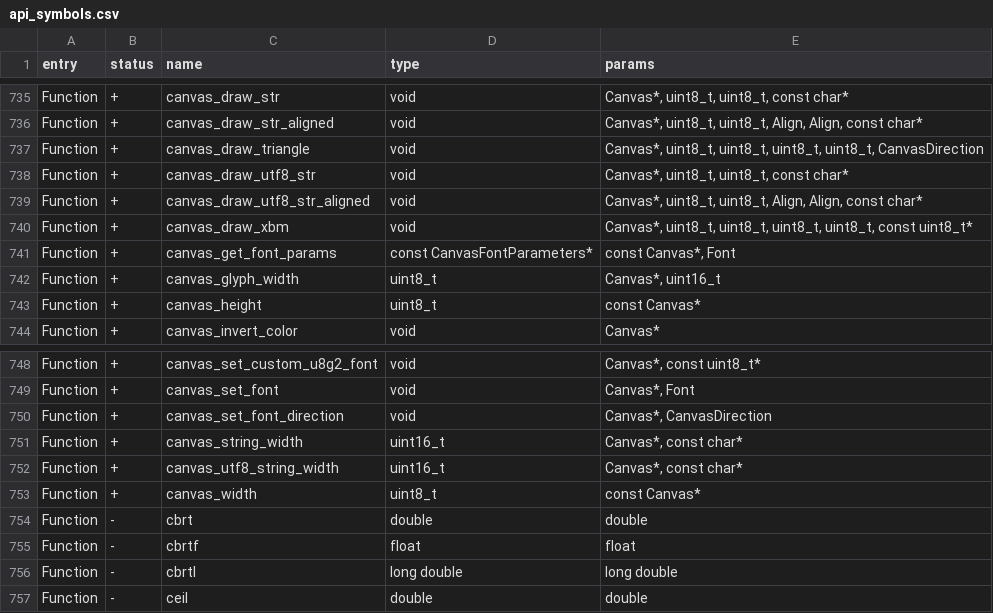
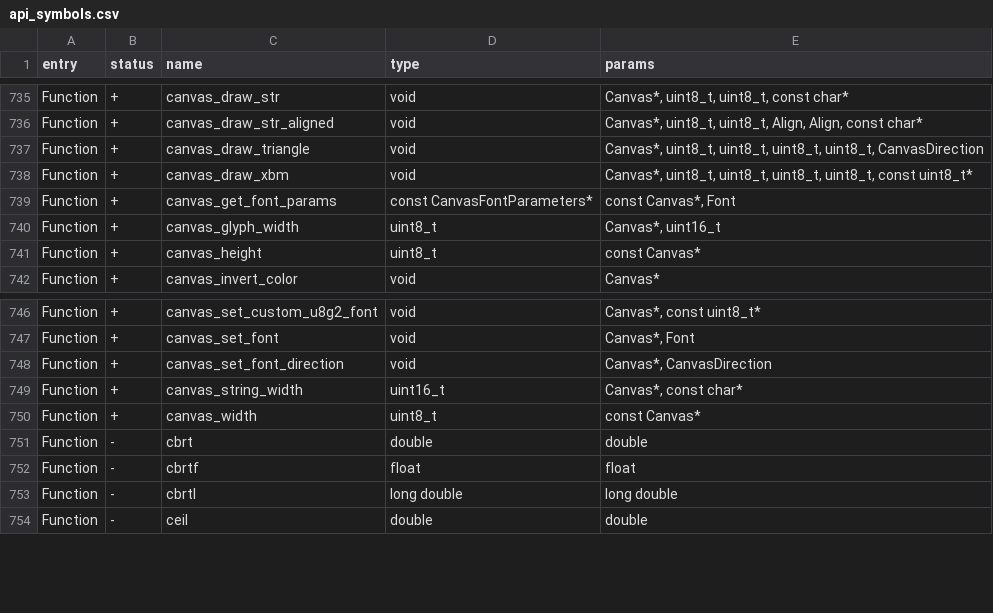
Before and after one commit to KuriGohan-Kamehameha/nXtreme-Firmware, a CSV file: targets/f7/api_symbols.csv, drawn as a sheet; only a part is shown, gaps mark what is left out.

```diff
--- a/targets/f7/api_symbols.csv
+++ b/targets/f7/api_symbols.csv
@@ -737,4 +737,2 @@ Function,+,canvas_draw_str_aligned,void,"Canvas*, uint8_t, uint8_t, Align, Align
 Function,+,canvas_draw_triangle,void,"Canvas*, uint8_t, uint8_t, uint8_t, uint8_t, CanvasDirection"
-Function,+,canvas_draw_utf8_str,void,"Canvas*, uint8_t, uint8_t, const char*"
-Function,+,canvas_draw_utf8_str_aligned,void,"Canvas*, uint8_t, uint8_t, Align, Align, const char*"
 Function,+,canvas_draw_xbm,void,"Canvas*, uint8_t, uint8_t, uint8_t, uint8_t, const uint8_t*"
@@ -751,3 +749,2 @@ Function,+,canvas_set_font_direction,void,"Canvas*, CanvasDirection"
 Function,+,canvas_string_width,uint16_t,"Canvas*, const char*"
-Function,+,canvas_utf8_string_width,uint16_t,"Canvas*, const char*"
 Function,+,canvas_width,uint8_t,const Canvas*
```
Also changed, not shown: 3 other files.
